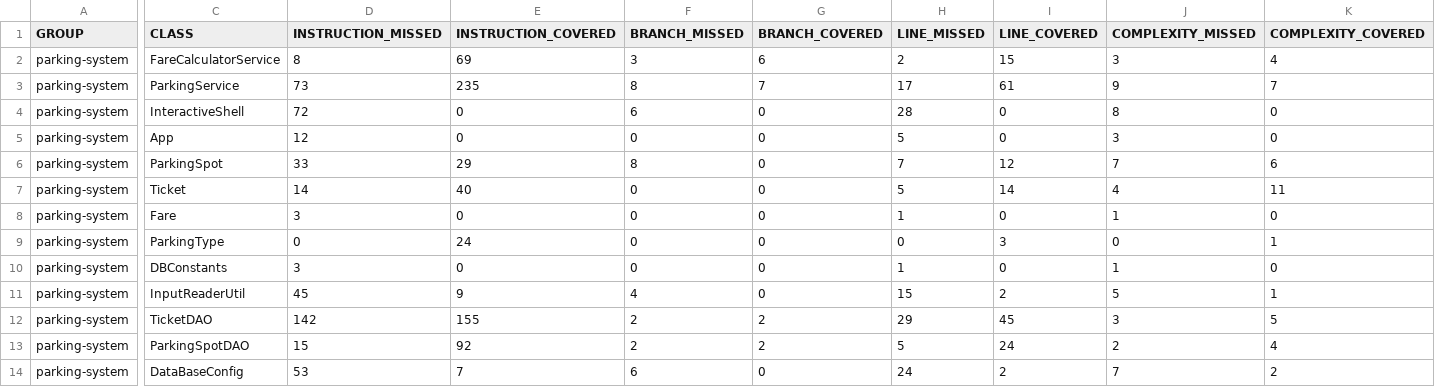
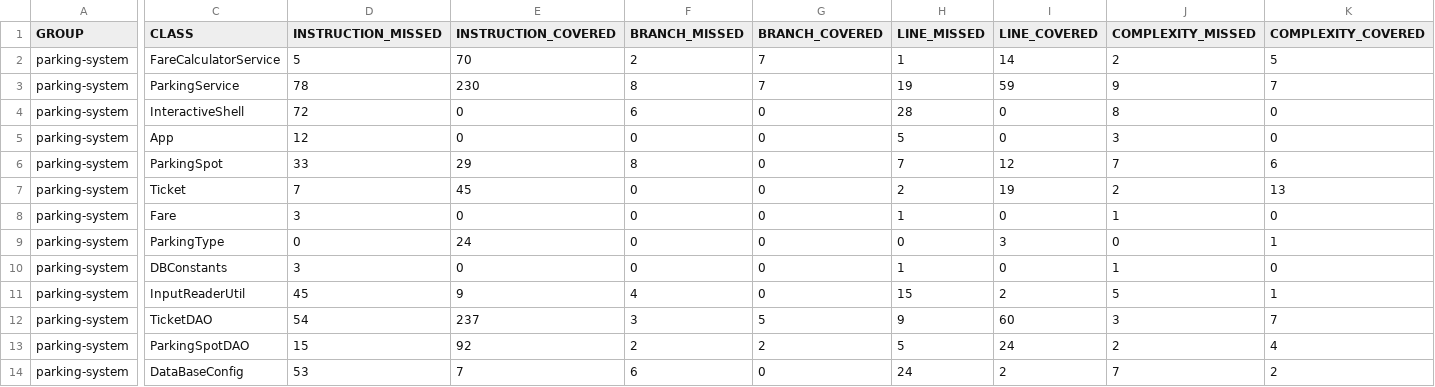
Before and after one commit to iClev/parkingsystem, a CSV file: target/site/jacoco/jacoco.csv, drawn as a sheet; only a part is shown, gaps mark what is left out; the diff covers the shown part only; the diff names each change by its address in the sheet, - before the commit and + after, or states it on an @@ line.

```diff
--- a/target/site/jacoco/jacoco.csv
+++ b/target/site/jacoco/jacoco.csv
-D2 (INSTRUCTION_MISSED): 8
+D2 (INSTRUCTION_MISSED): 5
-E2 (INSTRUCTION_COVERED): 69
+E2 (INSTRUCTION_COVERED): 70
-F2 (BRANCH_MISSED): 3
+F2 (BRANCH_MISSED): 2
-G2 (BRANCH_COVERED): 6
+G2 (BRANCH_COVERED): 7
-H2 (LINE_MISSED): 2
+H2 (LINE_MISSED): 1
-I2 (LINE_COVERED): 15
+I2 (LINE_COVERED): 14
-J2 (COMPLEXITY_MISSED): 3
+J2 (COMPLEXITY_MISSED): 2
-K2 (COMPLEXITY_COVERED): 4
+K2 (COMPLEXITY_COVERED): 5
-D3 (INSTRUCTION_MISSED): 73
+D3 (INSTRUCTION_MISSED): 78
-E3 (INSTRUCTION_COVERED): 235
+E3 (INSTRUCTION_COVERED): 230
-H3 (LINE_MISSED): 17
+H3 (LINE_MISSED): 19
-I3 (LINE_COVERED): 61
+I3 (LINE_COVERED): 59
-D7 (INSTRUCTION_MISSED): 14
+D7 (INSTRUCTION_MISSED): 7
-E7 (INSTRUCTION_COVERED): 40
+E7 (INSTRUCTION_COVERED): 45
-H7 (LINE_MISSED): 5
+H7 (LINE_MISSED): 2
-I7 (LINE_COVERED): 14
+I7 (LINE_COVERED): 19
-J7 (COMPLEXITY_MISSED): 4
+J7 (COMPLEXITY_MISSED): 2
-K7 (COMPLEXITY_COVERED): 11
+K7 (COMPLEXITY_COVERED): 13
-D12 (INSTRUCTION_MISSED): 142
+D12 (INSTRUCTION_MISSED): 54
-E12 (INSTRUCTION_COVERED): 155
+E12 (INSTRUCTION_COVERED): 237
-F12 (BRANCH_MISSED): 2
+F12 (BRANCH_MISSED): 3
-G12 (BRANCH_COVERED): 2
+G12 (BRANCH_COVERED): 5
-H12 (LINE_MISSED): 29
+H12 (LINE_MISSED): 9
-I12 (LINE_COVERED): 45
+I12 (LINE_COVERED): 60
-K12 (COMPLEXITY_COVERED): 5
+K12 (COMPLEXITY_COVERED): 7
```
Also changed, not shown: 4 edited cells elsewhere in this file, 53 other files.
